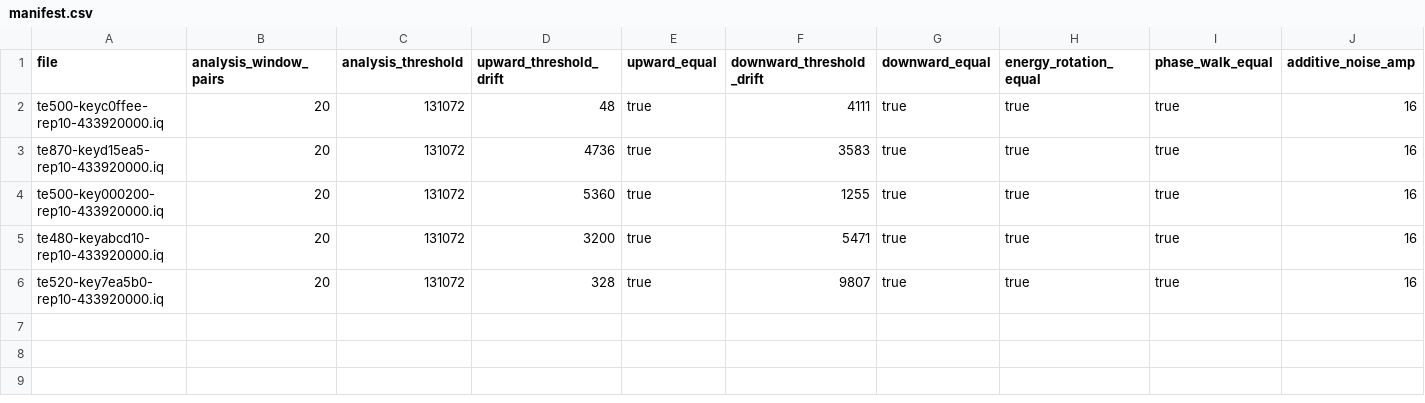
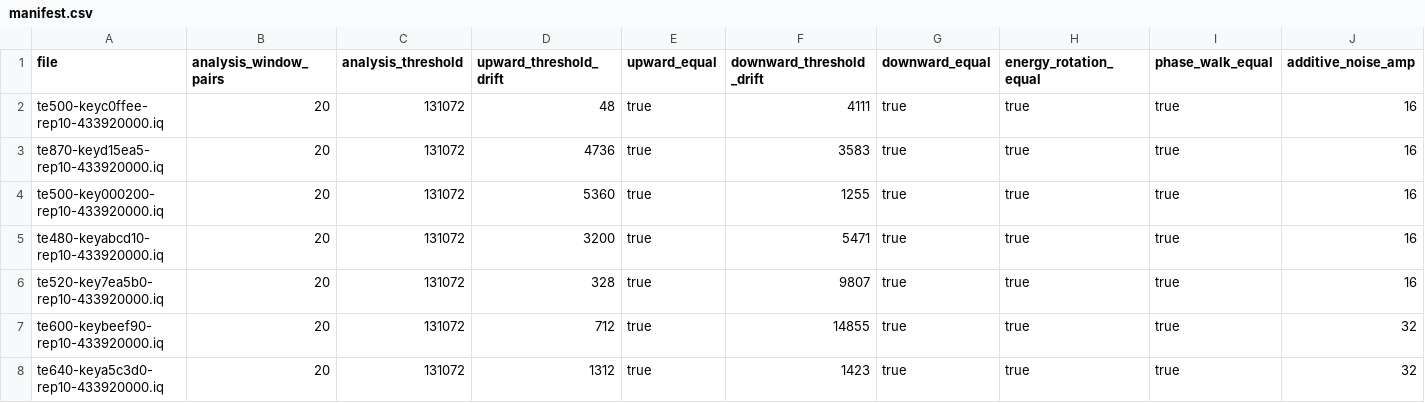
Before and after one commit to CharlesCNorton/subghz-verified, a CSV file: robustness/manifest.csv, drawn as a sheet; only a part is shown; rows hold the shown columns only; the diff names each change by its address in the sheet, - before the commit and + after, or states it on an @@ line.

```diff
--- a/robustness/manifest.csv
+++ b/robustness/manifest.csv
+row 7: te600-keybeef90-rep10-433920000.iq | 20 | 131072 | 712 | true | 14855 | true | true | true | 32
+row 8: te640-keya5c3d0-rep10-433920000.iq | 20 | 131072 | 1312 | true | 1423 | true | true | true | 32
```
Also changed, not shown: families/manifest.csv, replay/manifest.csv, 38 other files.
